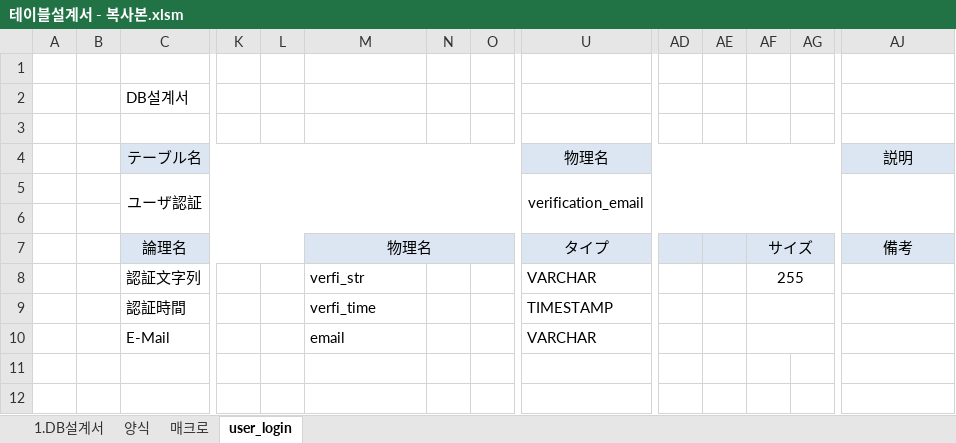
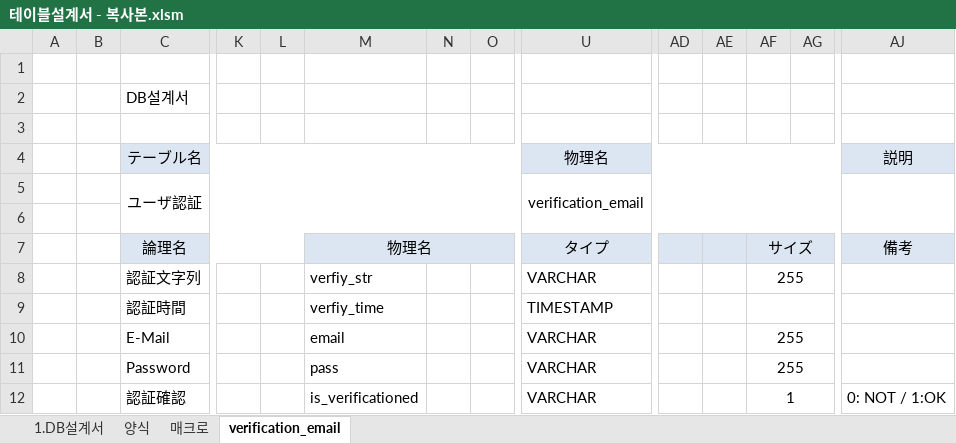
Before and after one commit to junforjun/webp, an Excel workbook: src/main/java/erm/테이블설계서 - 복사본.xlsm, sheet verification_email, drawn as a sheet; only a part is shown, gaps mark what is left out; values as stored, in another font and other column widths than the file's, no borders; rows hold the shown columns only; the diff names each change by its address in the sheet, - before the commit and + after, or states it on an @@ line.

```diff
--- a/src/main/java/erm/테이블설계서 - 복사본.xlsm (sheet verification_email)
+++ b/src/main/java/erm/테이블설계서 - 복사본.xlsm (sheet verification_email)
-sheet tab: user_login
+sheet tab: verification_email
-M8: verfi_str
+M8: verfiy_str
-M9: verfi_time
+M9: verfiy_time
-AF10: (empty)
+AF10: 255
+row 11:  |  | Password |  |  | pass |  |  | VARCHAR |  |  | 255
+row 12:  |  | 認証確認 |  |  | is_verificationed |  |  | VARCHAR |  |  | 1 |  | 0: NOT / 1:OK
```
Also changed, not shown: src/main/java/erm/테이블설계서.xlsm, 10 other files.
